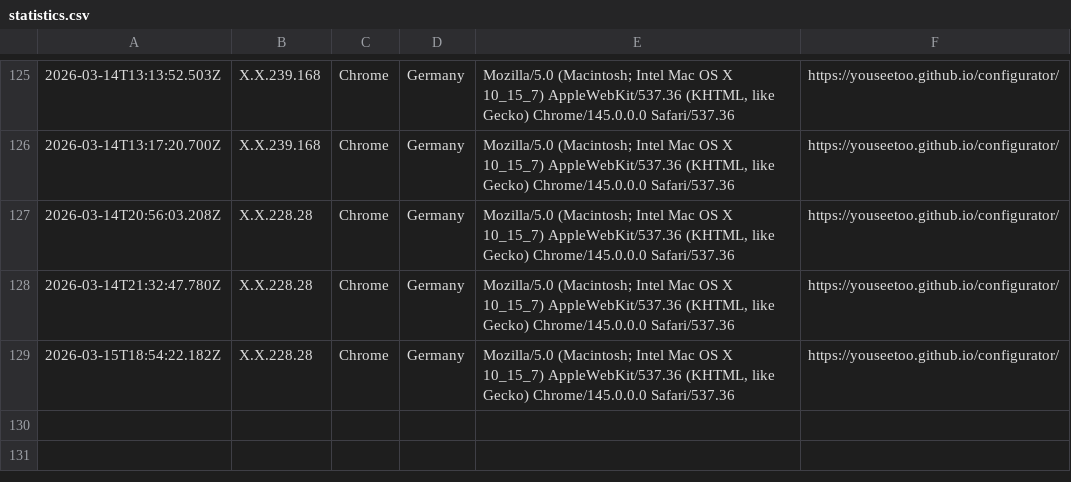
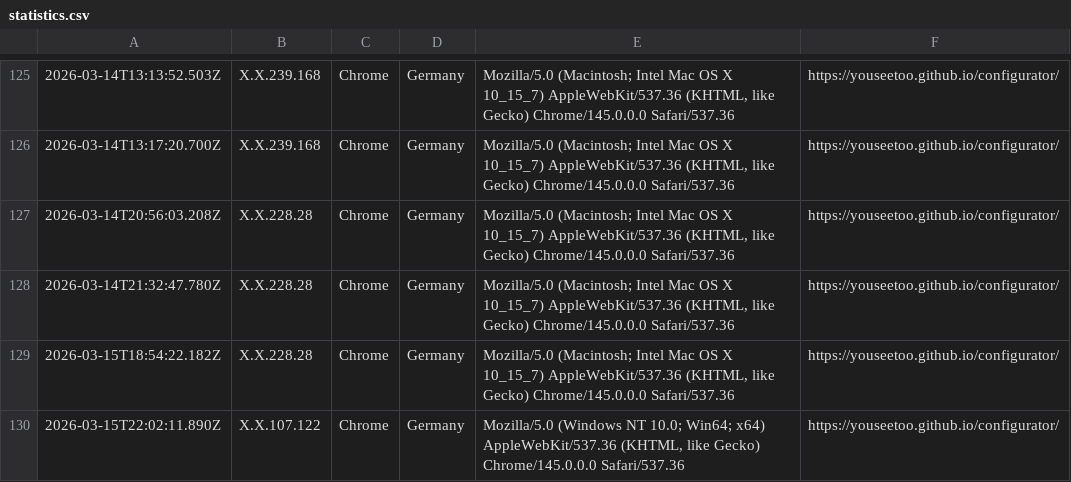
Before and after one commit to beniroquai/openUC2-OptiKit-Store, a CSV file: statistics/statistics.csv, drawn as a sheet; only a part is shown, gaps mark what is left out; the diff names each change by its address in the sheet, - before the commit and + after, or states it on an @@ line.

Commit message:
Add user statistics entry: 2026-03-15T22:02:11.890Z

```diff
--- a/statistics/statistics.csv
+++ b/statistics/statistics.csv
+row 130: 2026-03-15T22:02:11.890Z | X.X.107.122 | Chrome | Germany | Mozilla/5.0 (Windows NT 10.0; Win64; x64) AppleWebKit/537.36 (KHTML, like Gecko) Chrome/145.0.0.0 Safari/537.36 | https://youseetoo.github.io/configurator/
```
